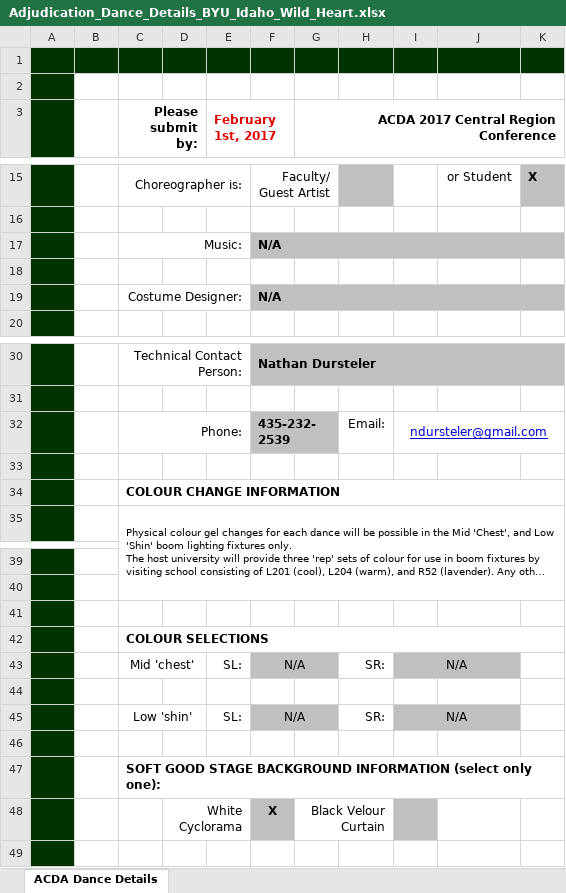
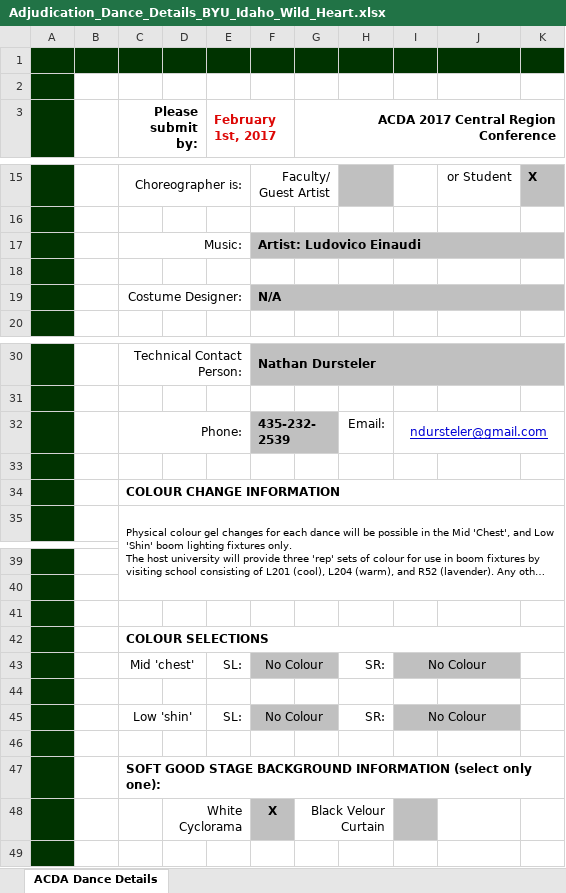
Before and after one commit to benroose/acda_archive, an Excel workbook: submission_forms/byu_idaho/Adjudication_Dance_Details_BYU_Idaho_Wild_Heart.xlsx, sheet ACDA Dance Details, drawn as a sheet; only a part is shown, gaps mark what is left out; long unchanged cells end in …; values as stored, in another font and other column widths than the file's, no borders; charts and pictures not drawn; the diff names each change by its address in the sheet, - before the commit and + after, or states it on an @@ line.

```diff
--- a/submission_forms/byu_idaho/Adjudication_Dance_Details_BYU_Idaho_Wild_Heart.xlsx (sheet ACDA Dance Details)
+++ b/submission_forms/byu_idaho/Adjudication_Dance_Details_BYU_Idaho_Wild_Heart.xlsx (sheet ACDA Dance Details)
-F17: N/A
+F17: Artist: Ludovico Einaudi
-J32:K32 fill: #C0C0C0
+J32:K32 fill: none
-F43: N/A
+F43: No Colour
-I43: N/A
+I43: No Colour
-F45: N/A
+F45: No Colour
-I45: N/A
+I45: No Colour
```
Also changed, not shown: charts or pictures, submission_forms/byu_idaho/Adjudication_Dance_Details_BYU_Idaho_Grout.xlsx, submission_forms/byu_idaho/Lighting_Cue_Tracking_Sheet_BYU_Idaho_Grout.xlsx, 2 other files.
